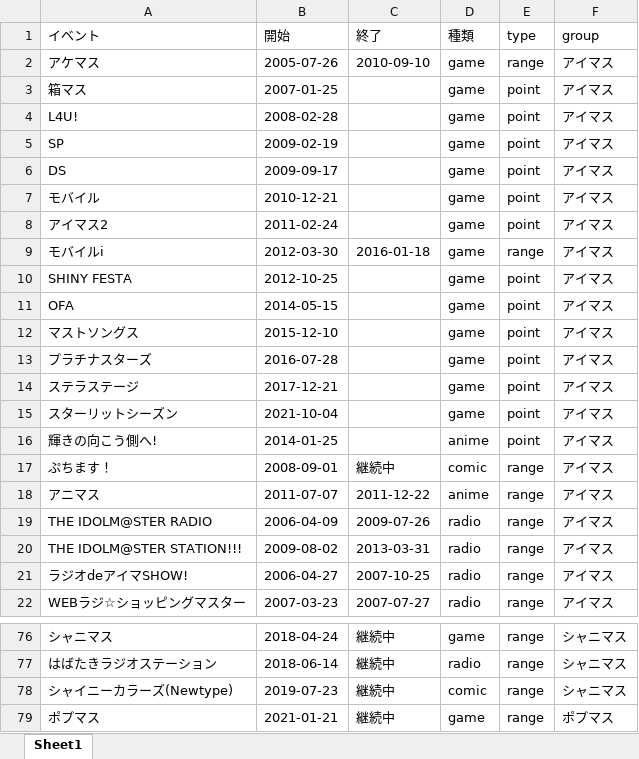
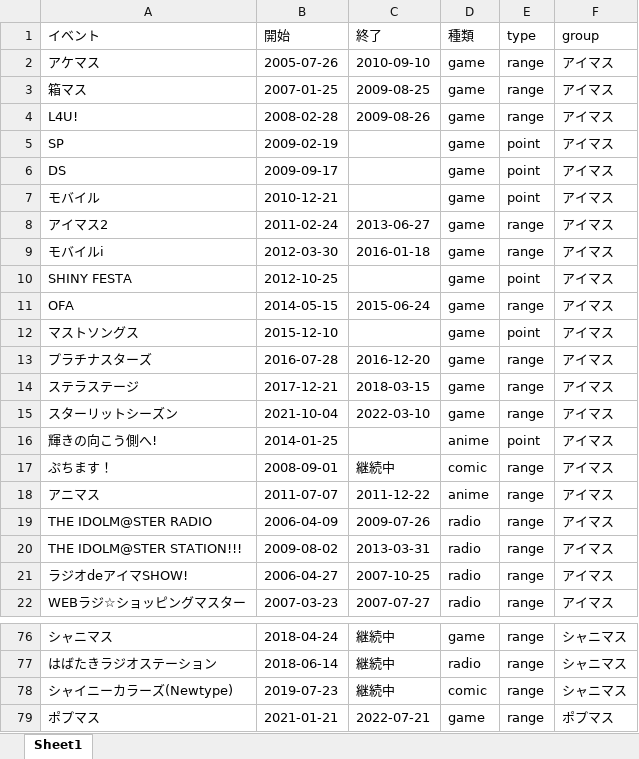
Before and after one commit to tankarup/MillionLive-analysis, an Excel workbook: timeline/imas timeline.xlsx, sheet Sheet1, drawn as a sheet; only a part is shown, gaps mark what is left out; values as stored, in another font and other column widths than the file's, no borders; the diff names each change by its address in the sheet, - before the commit and + after, or states it on an @@ line.

```diff
--- a/timeline/imas timeline.xlsx (sheet Sheet1)
+++ b/timeline/imas timeline.xlsx (sheet Sheet1)
-C3 (終了): (empty)
+C3 (終了): 2009-08-25
-E3:E4 (type): point
+E3:E4 (type): range
-C4 (終了): (empty)
+C4 (終了): 2009-08-26
-C8 (終了): (empty)
+C8 (終了): 2013-06-27
-E8 (type): point
+E8 (type): range
-C11 (終了): (empty)
+C11 (終了): 2015-06-24
-E11 (type): point
+E11 (type): range
-C13 (終了): (empty)
+C13 (終了): 2016-12-20
-E13:E15 (type): point
+E13:E15 (type): range
-C14 (終了): (empty)
+C14 (終了): 2018-03-15
-C15 (終了): (empty)
+C15 (終了): 2022-03-10
-C79 (終了): 継続中
+C79 (終了): 2022-07-21
```
Also changed, not shown: 2 other files.
